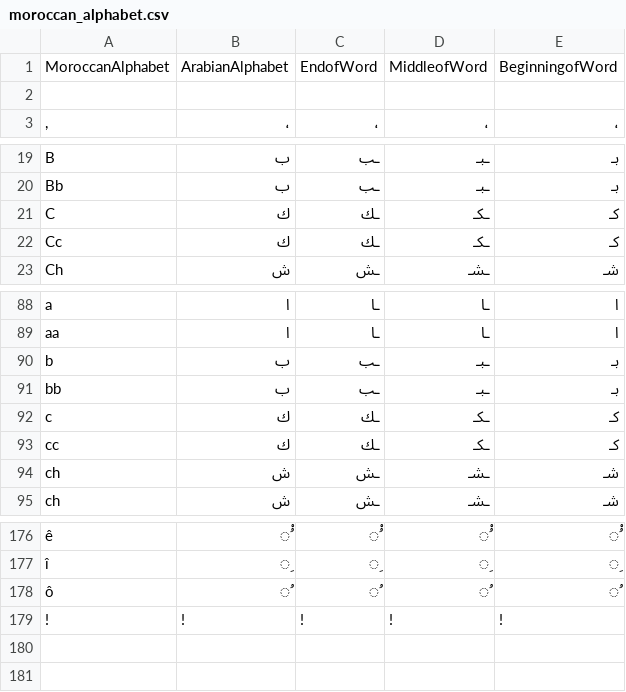
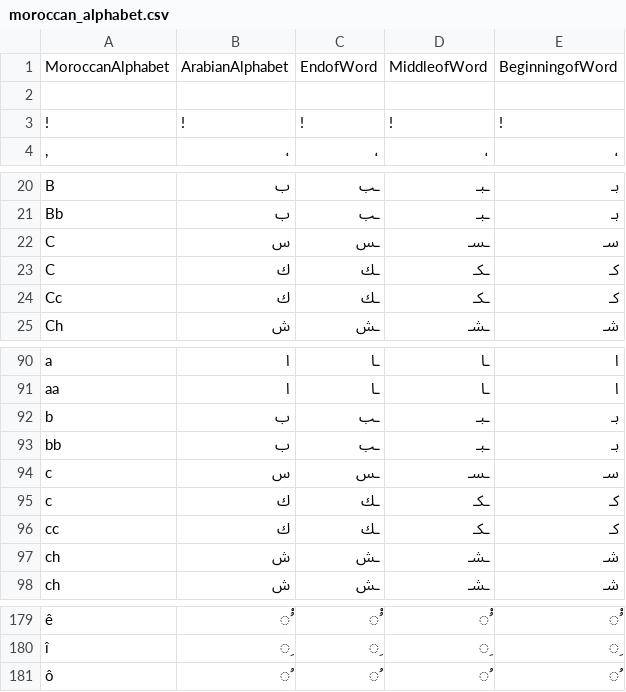
Before and after one commit to 3aransia/3aransia, a CSV file: _3aransia/data/moroccan_alphabet.csv, drawn as a sheet; only a part is shown, gaps mark what is left out; the diff names each change by its address in the sheet, - before the commit and + after, or states it on an @@ line.

```diff
--- a/_3aransia/data/moroccan_alphabet.csv
+++ b/_3aransia/data/moroccan_alphabet.csv
@@ row 179 moved to row 3: ! @@
+row 22: C | س | ـس | ـسـ | سـ
+row 94: c | س | ـس | ـسـ | سـ
```
Also changed, not shown: _3aransia/data/open_dictionary_sample.csv, 6 other files.
